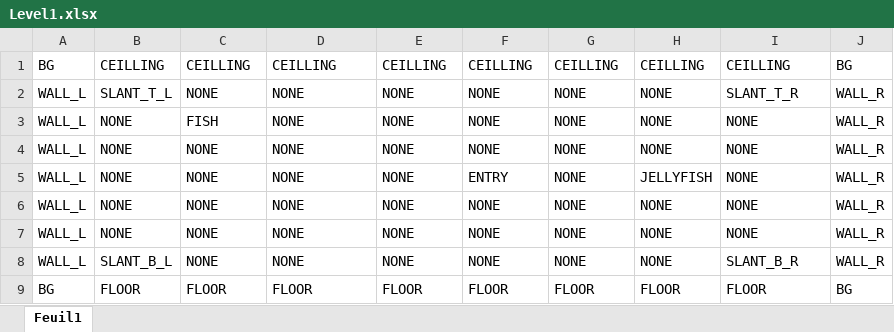
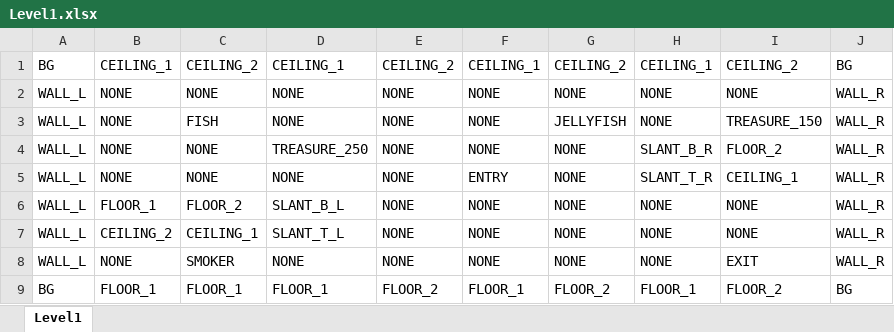
Before and after one commit to Minivera/COMP2501-project, an Excel workbook: Level1.xlsx, sheet Level1, drawn as a sheet; values as stored, in another font and other column widths than the file's, no borders; removed rows and columns are numbered as before the commit, all else as after; the diff names each change by its address in the sheet, - before the commit and + after, or states it on an @@ line.

```diff
--- a/Level1.xlsx (sheet Level1)
+++ b/Level1.xlsx (sheet Level1)
-sheet tab: Feuil1
+sheet tab: Level1
-B1: CEILLING
+B1: CEILING_1
-C1: CEILLING
+C1: CEILING_2
-D1: CEILLING
+D1: CEILING_1
-E1: CEILLING
+E1: CEILING_2
-F1: CEILLING
+F1: CEILING_1
-G1: CEILLING
+G1: CEILING_2
-H1: CEILLING
+H1: CEILING_1
-I1: CEILLING
+I1: CEILING_2
-row 2: WALL_L | SLANT_T_L | NONE | NONE | NONE | NONE | NONE | NONE | SLANT_T_R | WALL_R
-row 3: WALL_L | NONE | FISH | NONE | NONE | NONE | NONE | NONE | NONE | WALL_R
+row 3: WALL_L | NONE | FISH | NONE | NONE | NONE | JELLYFISH | NONE | TREASURE_150 | WALL_R
+row 4: WALL_L | NONE | NONE | TREASURE_250 | NONE | NONE | NONE | SLANT_B_R | FLOOR_2 | WALL_R
-H5: JELLYFISH
+H5: SLANT_T_R
-I5: NONE
+I5: CEILING_1
-B6: NONE
+B6: FLOOR_1
-C6: NONE
+C6: FLOOR_2
-D6: NONE
+D6: SLANT_B_L
-B7: NONE
+B7: CEILING_2
-C7: NONE
+C7: CEILING_1
-D7: NONE
+D7: SLANT_T_L
-B8: SLANT_B_L
+B8: NONE
-C8: NONE
+C8: SMOKER
-I8: SLANT_B_R
+I8: EXIT
-B9: FLOOR
+B9: FLOOR_1
-C9: FLOOR
+C9: FLOOR_1
-D9: FLOOR
+D9: FLOOR_1
-E9: FLOOR
+E9: FLOOR_2
-F9: FLOOR
+F9: FLOOR_1
-G9: FLOOR
+G9: FLOOR_2
-H9: FLOOR
+H9: FLOOR_1
-I9: FLOOR
+I9: FLOOR_2
```
Also changed, not shown: 18 other files.
